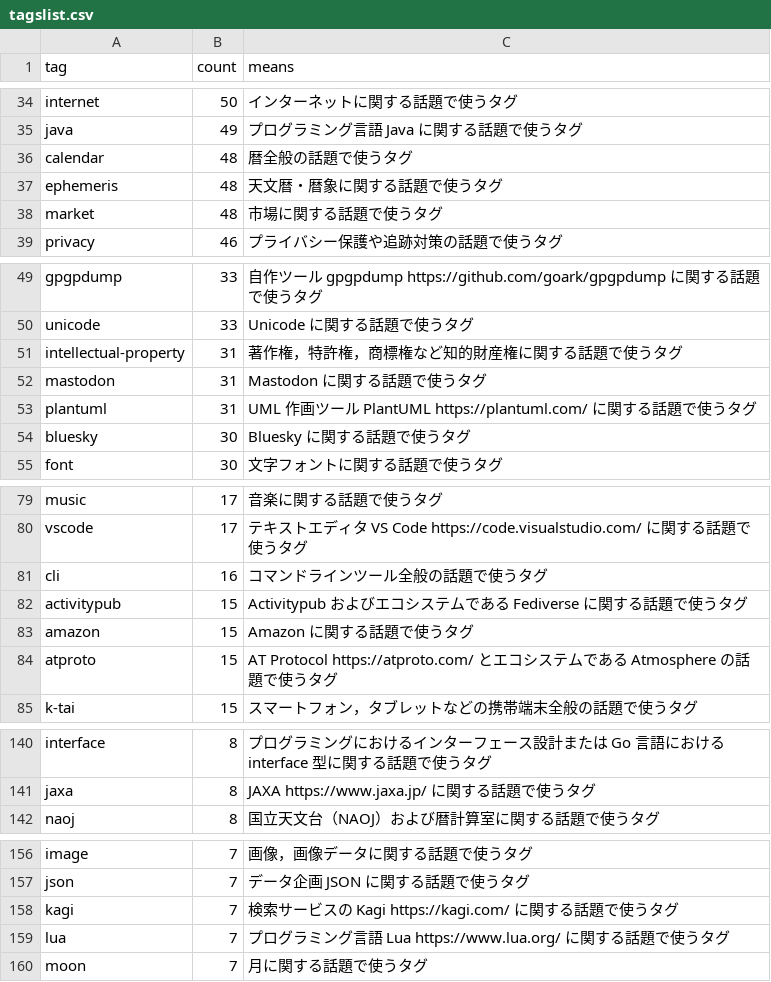
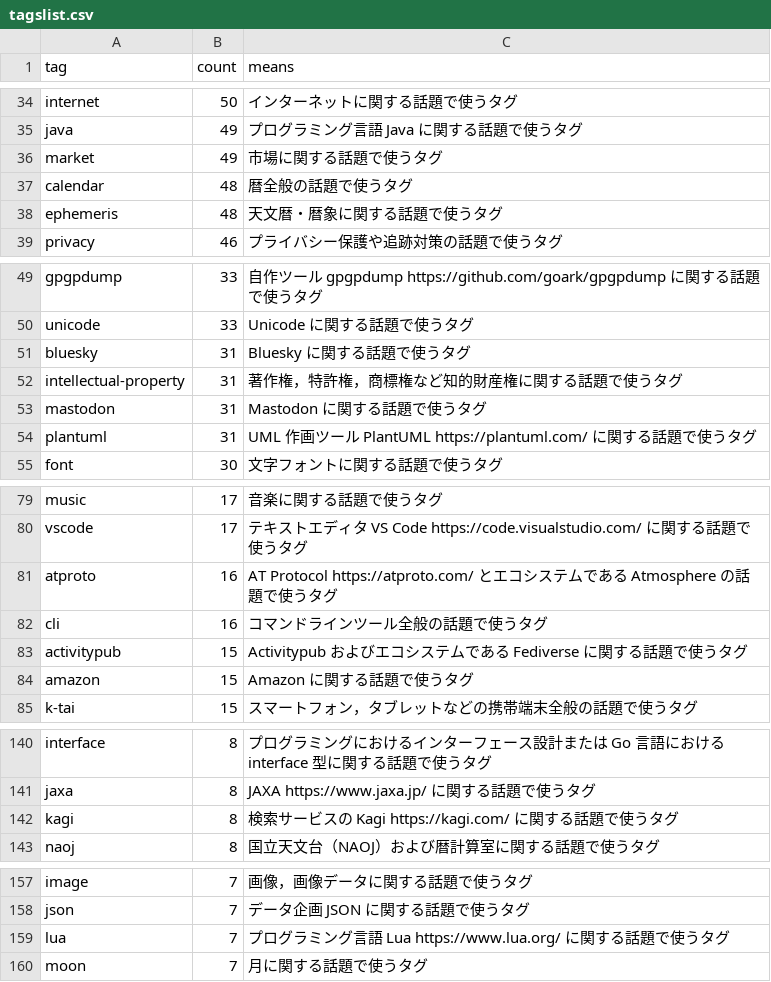
Before and after one commit to spiegel-im-spiegel/github-pages-env, a CSV file: .github/workflows/tagslist.csv, drawn as a sheet; only a part is shown, gaps mark what is left out; removed rows and columns are numbered as before the commit, all else as after; the diff covers the shown part only; the diff names each change by its address in the sheet, - before the commit and + after, or states it on an @@ line.

```diff
--- a/.github/workflows/tagslist.csv
+++ b/.github/workflows/tagslist.csv
+row 36: market | 49 | 市場に関する話題で使うタグ
-row 38: market | 48 | 市場に関する話題で使うタグ
+row 51: bluesky | 31 | Bluesky に関する話題で使うタグ
-row 54: bluesky | 30 | Bluesky に関する話題で使うタグ
+row 81: atproto | 16 | AT Protocol https://atproto.com/ とエコシステムである Atmosphere の話題で使うタグ
-row 84: atproto | 15 | AT Protocol https://atproto.com/ とエコシステムである Atmosphere の話題で使うタグ
+row 142: kagi | 8 | 検索サービスの Kagi https://kagi.com/ に関する話題で使うタグ
-row 158: kagi | 7 | 検索サービスの Kagi https://kagi.com/ に関する話題で使うタグ
```
Also changed, not shown: 2 edited cells elsewhere in this file.
